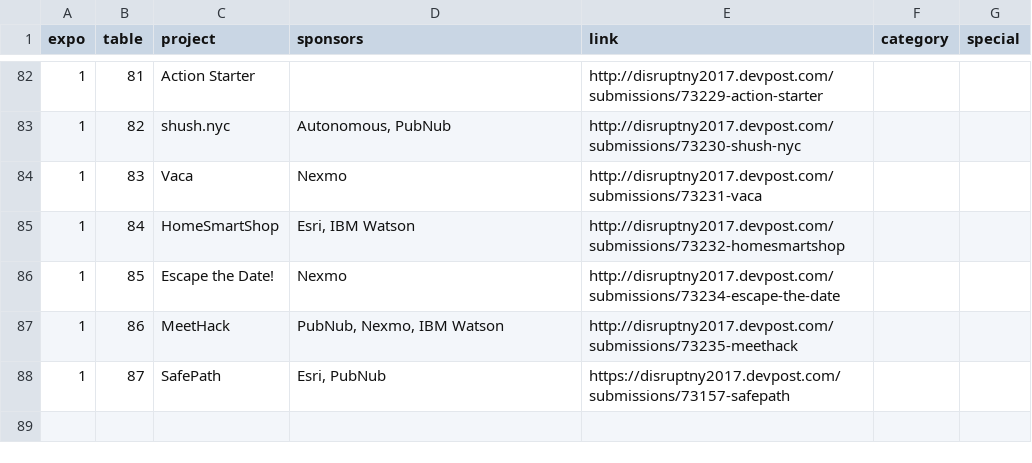
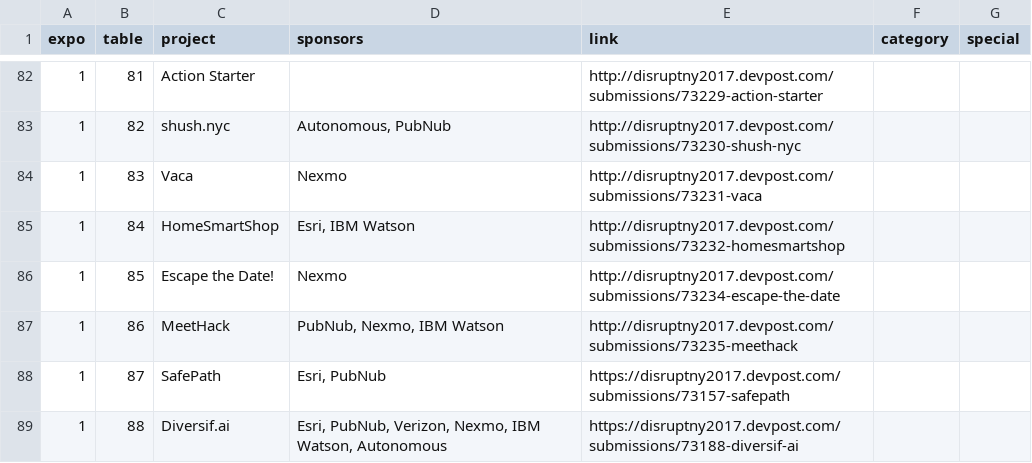
Before and after one commit to murby/disruptny17, a CSV file: data/data.csv, drawn as a sheet; only a part is shown, gaps mark what is left out; the diff names each change by its address in the sheet, - before the commit and + after, or states it on an @@ line.

Commit message:
diverify

```diff
--- a/data/data.csv
+++ b/data/data.csv
+row 89: 1 | 88 | Diversif.ai | Esri, PubNub, Verizon, Nexmo, IBM Watson, Autonomous | https://disruptny2017.devpost.com/submissions/73188-diversif-ai
```
